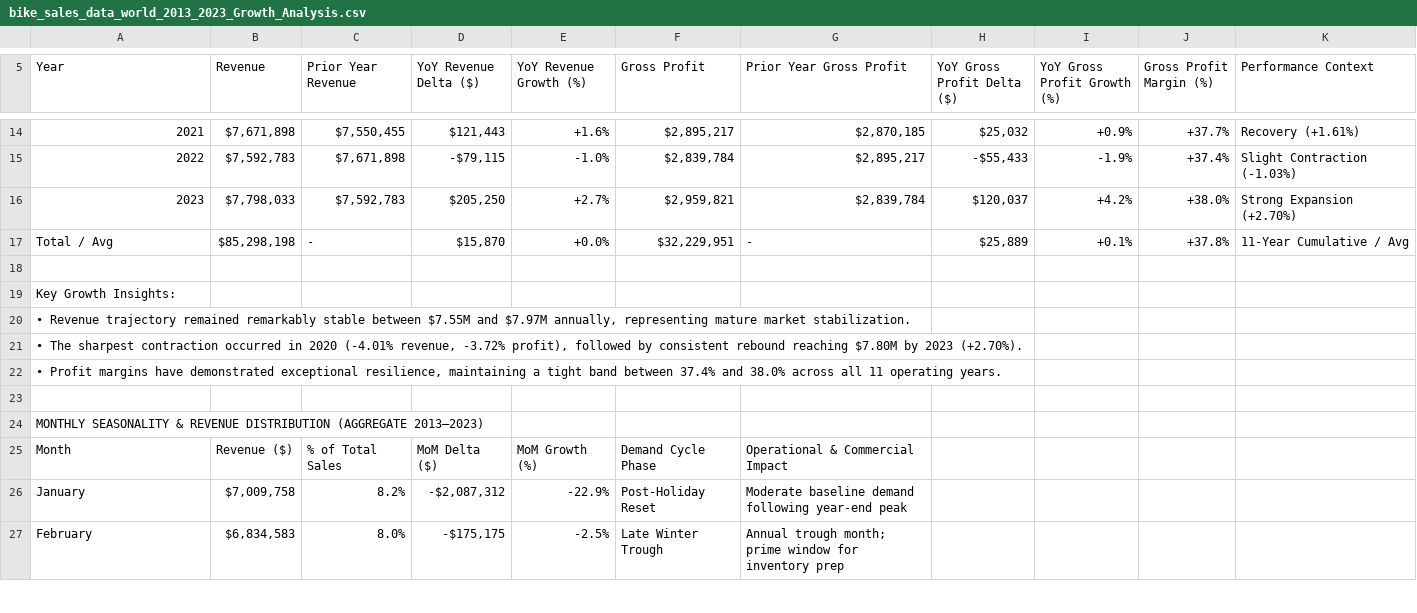
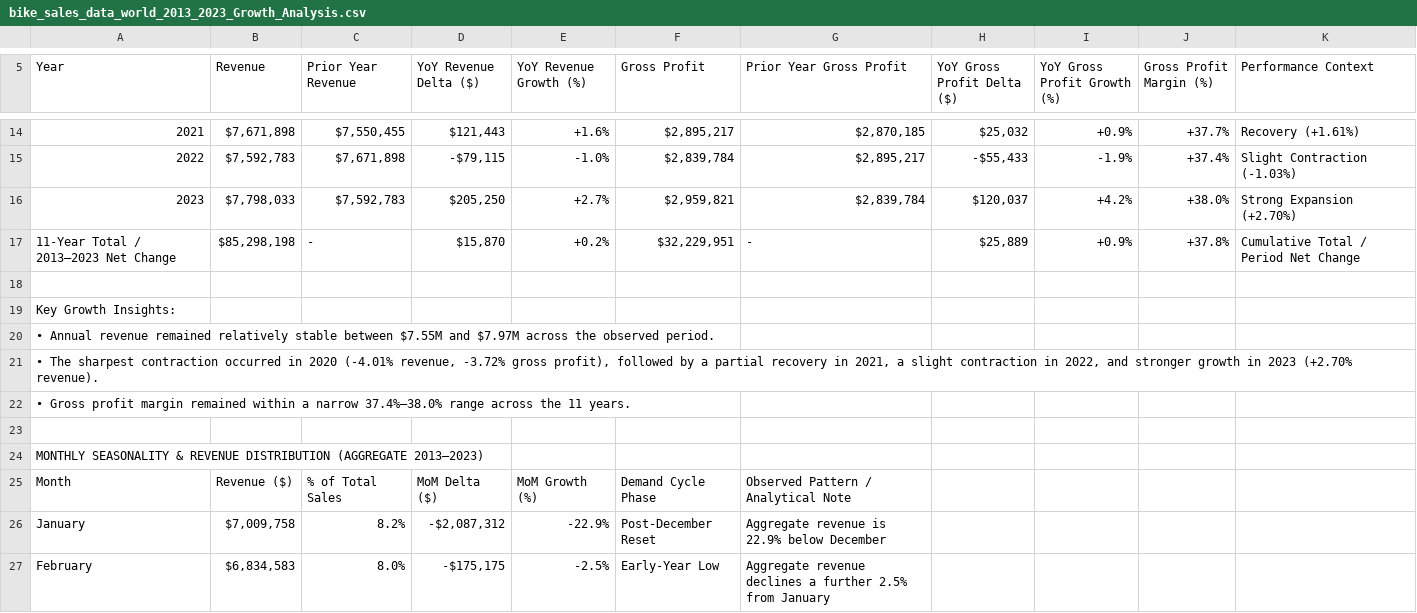
Before and after one commit to Erudite003/Bike-Sales, a CSV file: data/bike_sales_data_world_2013_2023_Growth_Analysis.csv, drawn as a sheet; only a part is shown, gaps mark what is left out; the diff covers the shown part only.

Commit message:
Correct growth and seasonality analysis wording

```diff
--- a/data/bike_sales_data_world_2013_2023_Growth_Analysis.csv
+++ b/data/bike_sales_data_world_2013_2023_Growth_Analysis.csv
@@ -16,12 +16,12 @@ Year,Revenue,Prior Year Revenue,YoY Revenue Delta ($),YoY Revenue Growth (%),Gro
 2023,"$7,798,033","$7,592,783","$205,250",+2.7%,"$2,959,821","$2,839,784","$120,037",+4.2%,+38.0%,Strong Expansion (+2.70%)
-Total / Avg,"$85,298,198",-,"$15,870",+0.0%,"$32,229,951",-,"$25,889",+0.1%,+37.8%,11-Year Cumulative / Avg
+11-Year Total / 2013–2023 Net Change,"$85,298,198",-,"$15,870",+0.2%,"$32,229,951",-,"$25,889",+0.9%,+37.8%,Cumulative Total / Period Net Change
 ,,,,,,,,,,
 Key Growth Insights:,,,,,,,,,,
-"• Revenue trajectory remained remarkably stable between $7.55M and $7.97M annually, representing mature market stabilization.",,,,,,,,,,
-"• The sharpest contraction occurred in 2020 (-4.01% revenue, -3.72% profit), followed by consistent rebound reaching $7.80M by 2023 (+2.70%).",,,,,,,,,,
-"• Profit margins have demonstrated exceptional resilience, maintaining a tight band between 37.4% and 38.0% across all 11 operating years.",,,,,,,,,,
+"• Annual revenue remained relatively stable between $7.55M and $7.97M across the observed period.",,,,,,,,,,
+"• The sharpest contraction occurred in 2020 (-4.01% revenue, -3.72% gross profit), followed by a partial recovery in 2021, a slight contraction in 2022, and stronger growth in 2023 (+2.70% revenue).",,,,,,,,,,
+"• Gross profit margin remained within a narrow 37.4%–38.0% range across the 11 years.",,,,,,,,,,
 ,,,,,,,,,,
 MONTHLY SEASONALITY & REVENUE DISTRIBUTION (AGGREGATE 2013–2023),,,,,,,,,,
-Month,Revenue ($),% of Total Sales,MoM Delta ($),MoM Growth (%),Demand Cycle Phase,Operational & Commercial Impact,,,,
-January,"$7,009,758",8.2%,"-$2,087,312",-22.9%,Post-Holiday Reset,Moderate baseline demand following year-end peak,,,,
-February,"$6,834,583",8.0%,"-$175,175",-2.5%,Late Winter Trough,Annual trough month; prime window for inventory prep,,,,
+Month,Revenue ($),% of Total Sales,MoM Delta ($),MoM Growth (%),Demand Cycle Phase,Observed Pattern / Analytical Note,,,,
+January,"$7,009,758",8.2%,"-$2,087,312",-22.9%,Post-December Reset,Aggregate revenue is 22.9% below December,,,,
+February,"$6,834,583",8.0%,"-$175,175",-2.5%,Early-Year Low,Aggregate revenue declines a further 2.5% from January,,,,
```
Also changed, not shown: 1 added row, 1 removed row and 24 edited cells elsewhere in this file.
